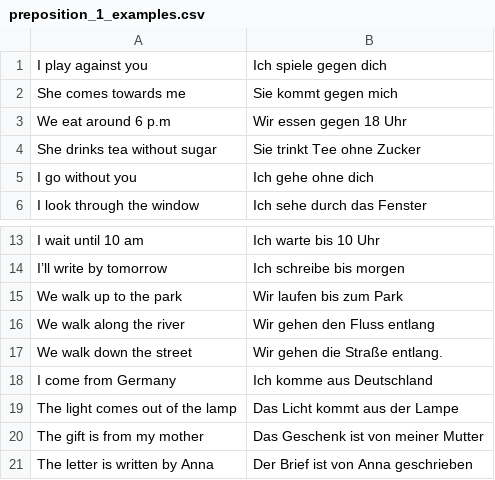
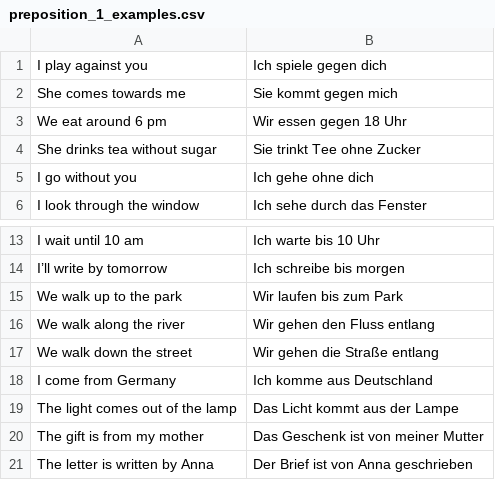
Before and after one commit to kannancmohan/lingoanki, a CSV file: data/german/preposition_1_examples.csv, drawn as a sheet; only a part is shown, gaps mark what is left out.

Commit message:
docs: update csv for  prepostion

```diff
--- a/data/german/preposition_1_examples.csv
+++ b/data/german/preposition_1_examples.csv
@@ -2,3 +2,3 @@ I play against you,Ich spiele gegen dich
 She comes towards me,Sie kommt gegen mich
-We eat around 6 p.m,Wir essen gegen 18 Uhr
+We eat around 6 pm,Wir essen gegen 18 Uhr
 She drinks tea without sugar,Sie trinkt Tee ohne Zucker
@@ -16,3 +16,3 @@ We walk up to the park,Wir laufen bis zum Park
 We walk along the river,Wir gehen den Fluss entlang
-We walk down the street,Wir gehen die Straße entlang.
+We walk down the street,Wir gehen die Straße entlang
 I come from Germany,Ich komme aus Deutschland
```
